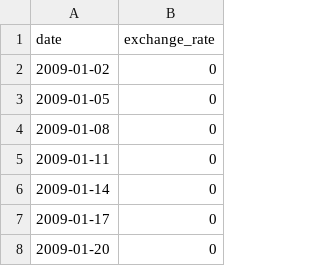
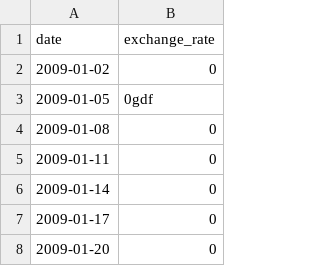
Before and after one commit to libacchu/CPP_Module, a CSV file: CPP_Module_09/ex00/data.csv, drawn as a sheet; only a part is shown.

```diff
--- a/CPP_Module_09/ex00/data.csv
+++ b/CPP_Module_09/ex00/data.csv
@@ -2,3 +2,3 @@ date,exchange_rate
 2009-01-02,0
-2009-01-05,0
+2009-01-05,0gdf
 2009-01-08,0
```
Also changed, not shown: 4 other files.
